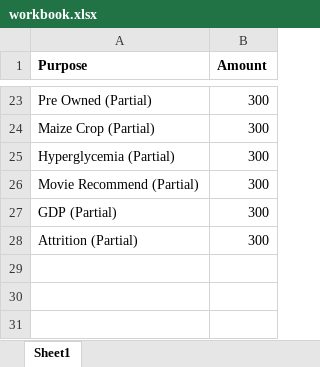
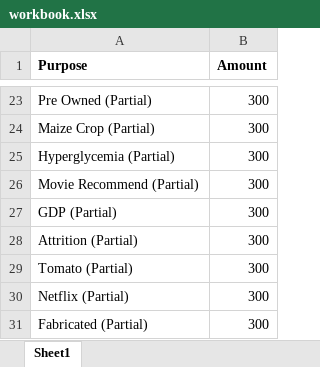
Before and after one commit to Efficient8/financial, an Excel workbook: workbook.xlsx, sheet Sheet1, drawn as a sheet; only a part is shown, gaps mark what is left out; values as stored, in another font and other column widths than the file's, no borders; the diff names each change by its address in the sheet, - before the commit and + after, or states it on an @@ line.

Commit message:
Updated

```diff
--- a/workbook.xlsx (sheet Sheet1)
+++ b/workbook.xlsx (sheet Sheet1)
+row 29: Tomato (Partial) | 300
+row 30: Netflix (Partial) | 300
+row 31: Fabricated (Partial) | 300
```
